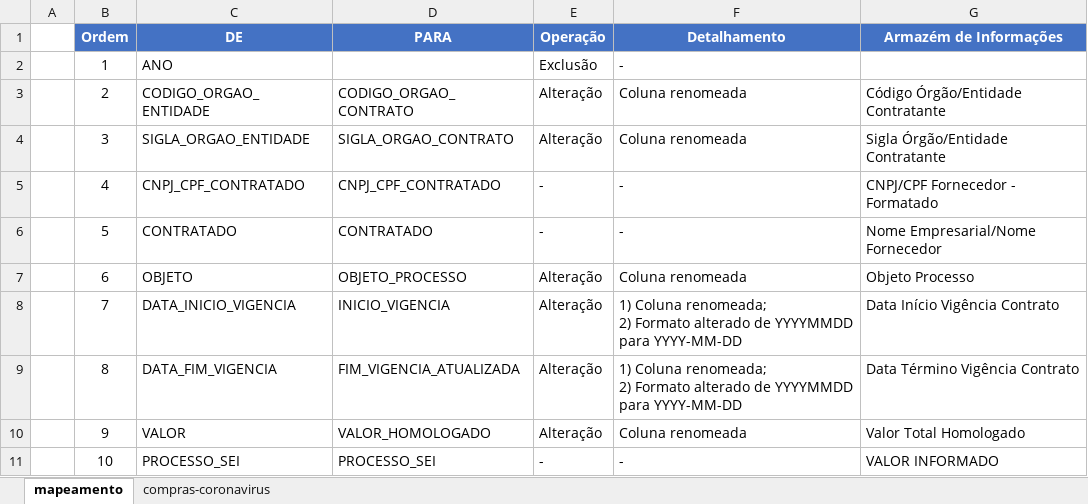
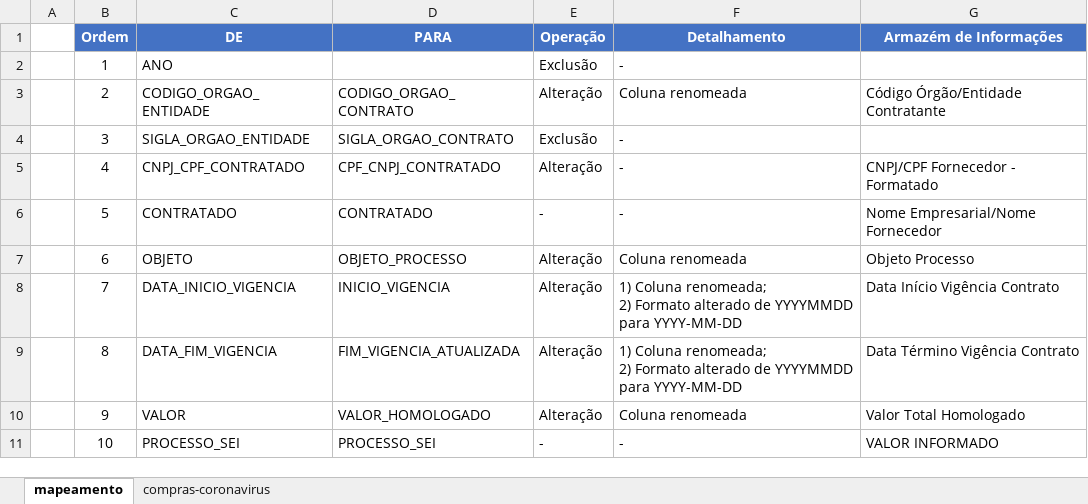
Before and after one commit to transparencia-mg/dt-contratacoes-coronavirus, an Excel workbook: data-raw/DE_PARA.xlsx, sheet mapeamento, drawn as a sheet; only a part is shown; values as stored, in another font and other column widths than the file's, no borders; the diff covers the shown part only; the diff names each change by its address in the sheet, - before the commit and + after, or states it on an @@ line.

```diff
--- a/data-raw/DE_PARA.xlsx (sheet mapeamento)
+++ b/data-raw/DE_PARA.xlsx (sheet mapeamento)
-E4 (Operação): Alteração
+E4 (Operação): Exclusão
-F4 (Detalhamento): Coluna renomeada
+F4 (Detalhamento): -
-G4 (Armazém de Informações): Sigla Órgão/Entidade Contratante
+G4 (Armazém de Informações): (empty)
-D5 (PARA): CNPJ_CPF_CONTRATADO
+D5 (PARA): CPF_CNPJ_CONTRATADO
-E5 (Operação): -
+E5 (Operação): Alteração
```
Also changed, not shown: 21 added rows and 23 removed rows elsewhere in this sheet, sheet compras-coronavirus, formulas that keep their value, data-raw/compras-coronavirus.xlsx, 1 other file.
